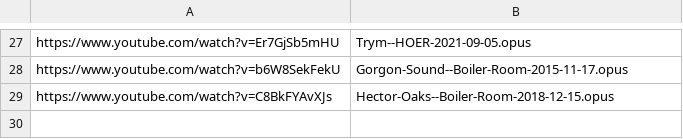
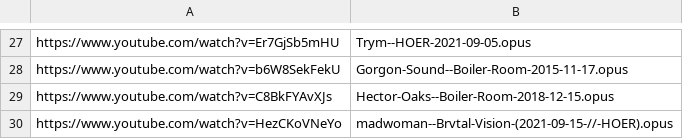
Before and after one commit to MordecaiMalignatus/work-music, a CSV file: dl_store.csv, drawn as a sheet; only a part is shown, gaps mark what is left out; the diff names each change by its address in the sheet, - before the commit and + after, or states it on an @@ line.

Commit message:
Set: madwoman -- Brvtal-Vision-(2021-09-15-//-HOER)

```diff
--- a/dl_store.csv
+++ b/dl_store.csv
+row 30: https://www.youtube.com/watch?v=HezCKoVNeYo | madwoman--Brvtal-Vision-(2021-09-15-//-HOER).opus
```
Also changed, not shown: 2 other files.
